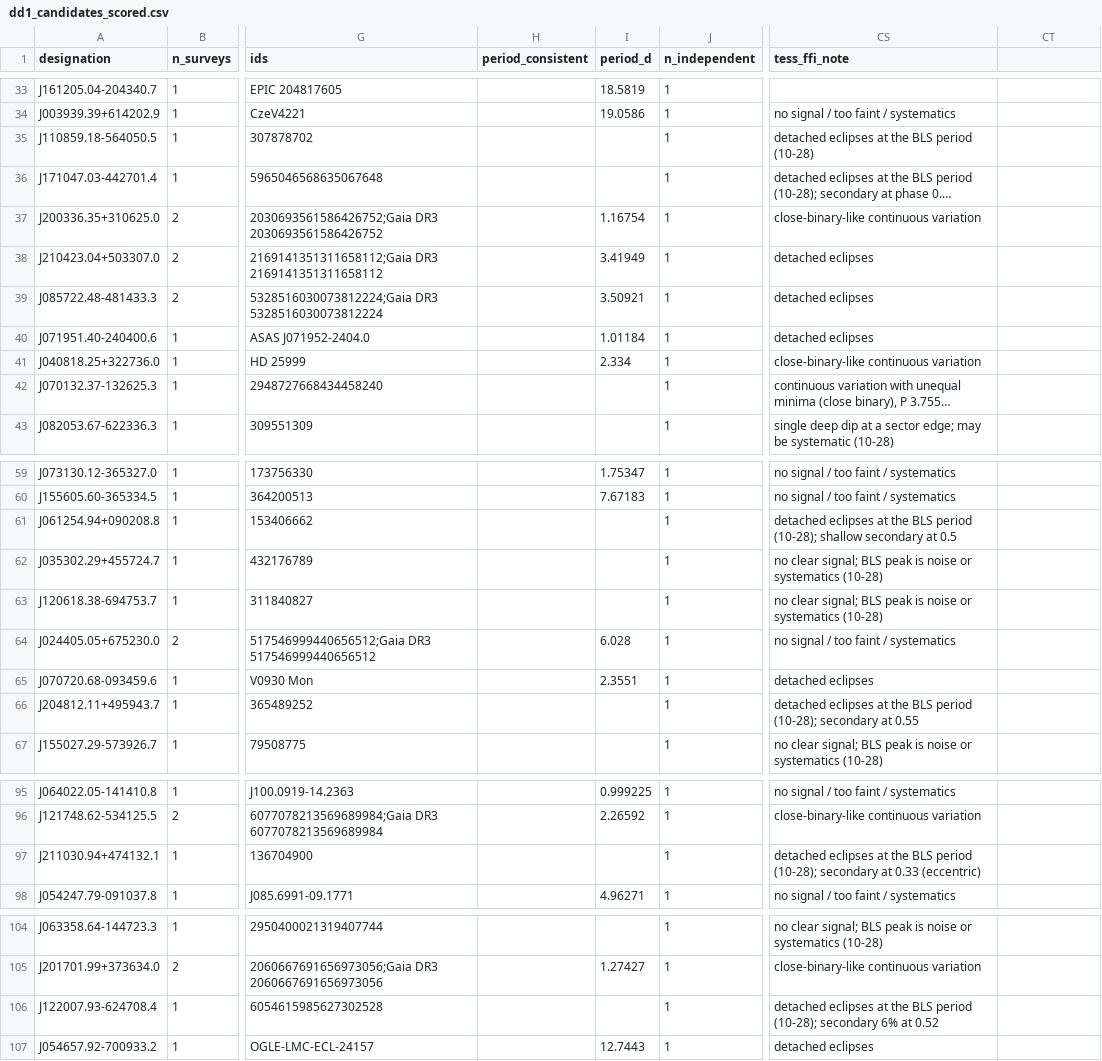
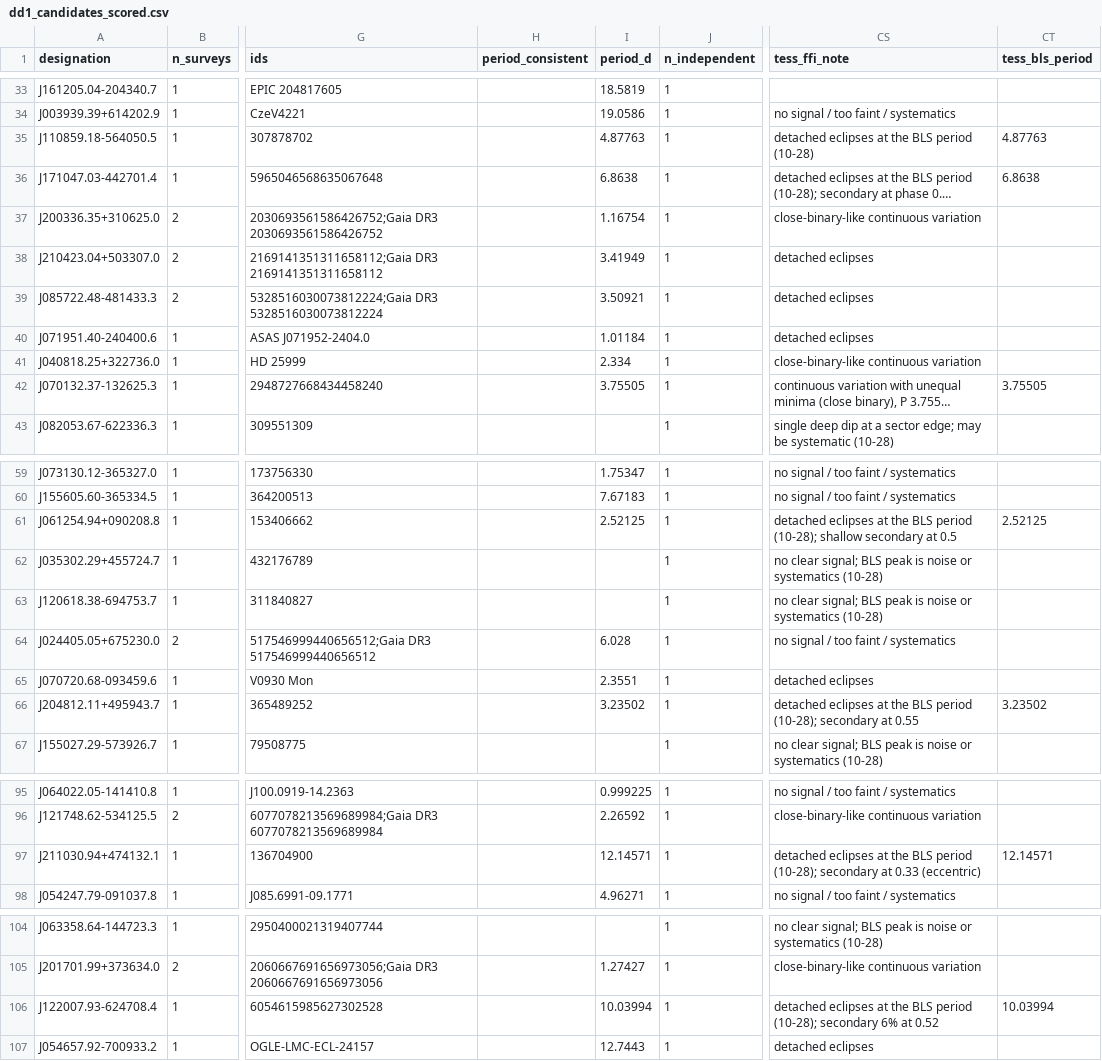
Before and after one commit to kylechen839-max/tic-106588577-phoebe, a CSV file: outputs/crossmatch/dd1_candidates_scored.csv, drawn as a sheet; only a part is shown, gaps mark what is left out; long unchanged cells end in …; the diff names each change by its address in the sheet, - before the commit and + after, or states it on an @@ line.

```diff
--- a/outputs/crossmatch/dd1_candidates_scored.csv
+++ b/outputs/crossmatch/dd1_candidates_scored.csv
-CT1: (empty)
+CT1: tess_bls_period
-I35 (period_d): (empty)
+I35 (period_d): 4.87763
-CT35 (tess_bls_period): (empty)
+CT35 (tess_bls_period): 4.87763
-I36 (period_d): (empty)
+I36 (period_d): 6.8638
-CT36 (tess_bls_period): (empty)
+CT36 (tess_bls_period): 6.8638
-I42 (period_d): (empty)
+I42 (period_d): 3.75505
-CT42 (tess_bls_period): (empty)
+CT42 (tess_bls_period): 3.75505
-I61 (period_d): (empty)
+I61 (period_d): 2.52125
-CT61 (tess_bls_period): (empty)
+CT61 (tess_bls_period): 2.52125
-I66 (period_d): (empty)
+I66 (period_d): 3.23502
-CT66 (tess_bls_period): (empty)
+CT66 (tess_bls_period): 3.23502
-I97 (period_d): (empty)
+I97 (period_d): 12.14571
-CT97 (tess_bls_period): (empty)
+CT97 (tess_bls_period): 12.14571
-I106 (period_d): (empty)
+I106 (period_d): 10.03994
-CT106 (tess_bls_period): (empty)
+CT106 (tess_bls_period): 10.03994
```
Also changed, not shown: 2 other files.
